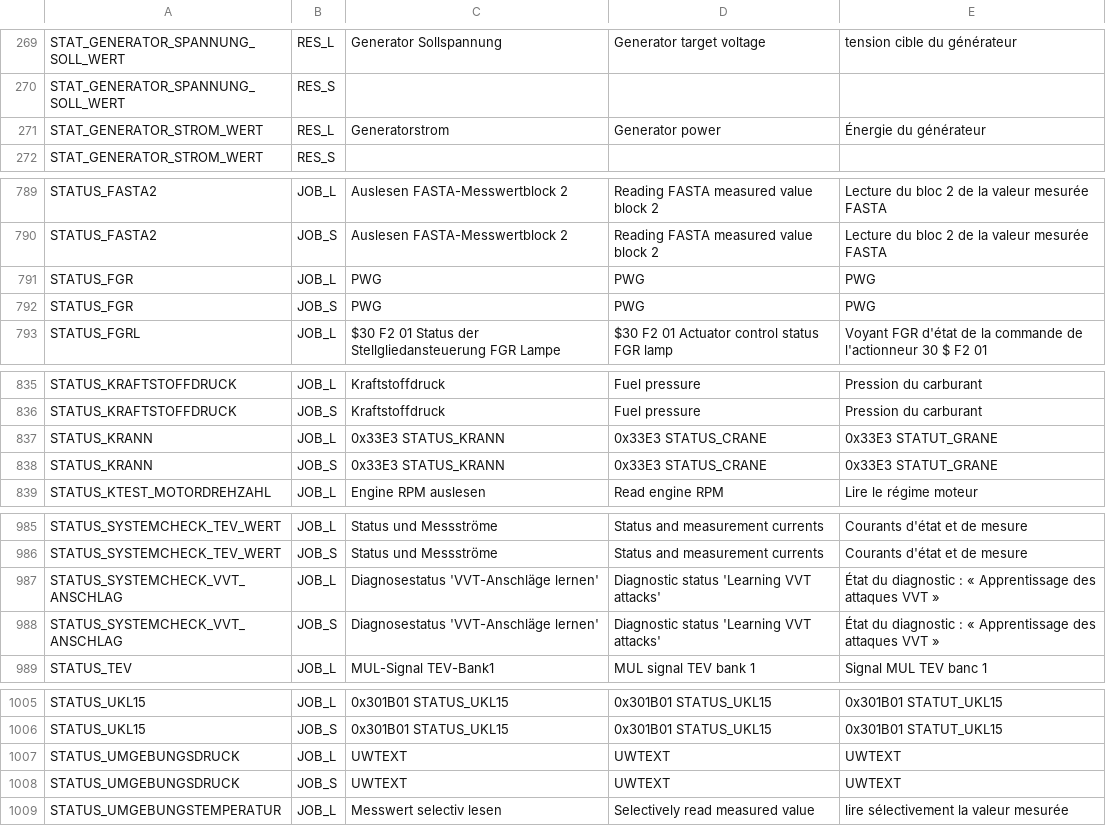
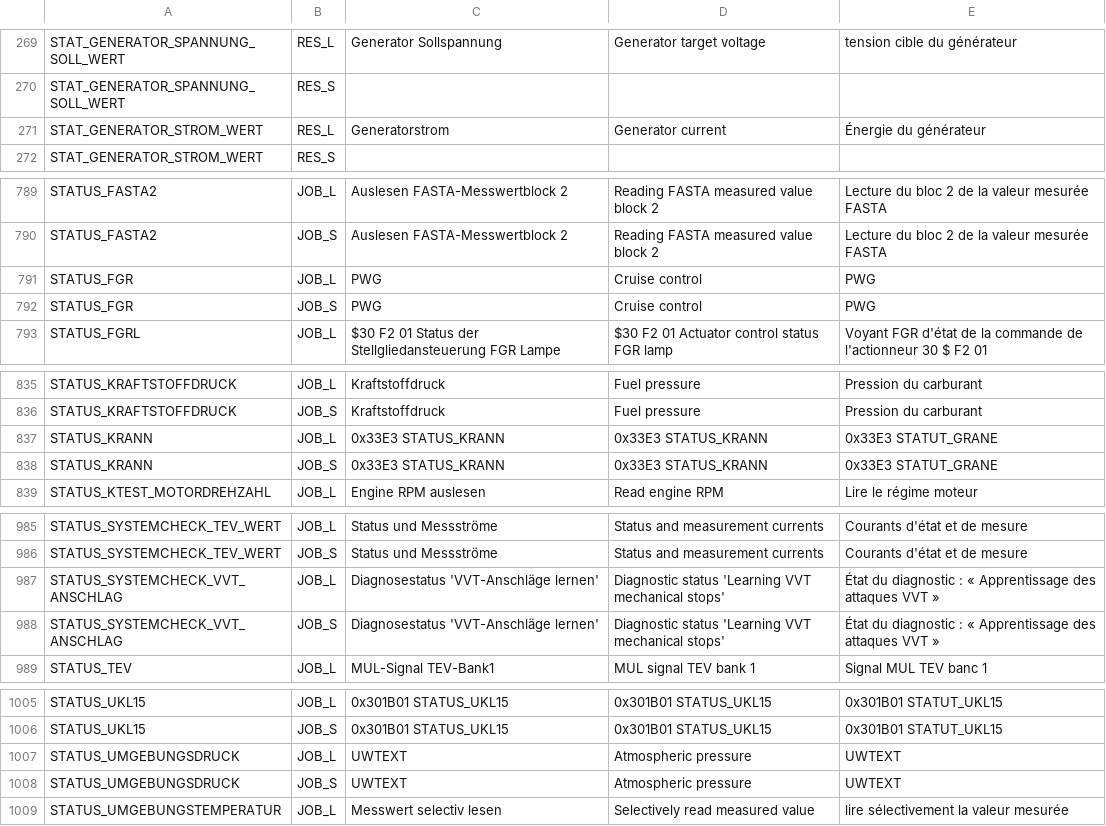
Before and after one commit to jonathan-gtd/MSV70-9PPL921S, a TSV file: Feuille de calcul sans titre - Feuille 1.tsv, drawn as a sheet; only a part is shown, gaps mark what is left out; the diff covers the shown part only.

```diff
--- a/Feuille de calcul sans titre - Feuille 1.tsv
+++ b/Feuille de calcul sans titre - Feuille 1.tsv
@@ -270,3 +270,3 @@ STAT_GENERATOR_SPANNUNG_SOLL_WERT	RES_L	Generator Sollspannung	Generator target
 STAT_GENERATOR_SPANNUNG_SOLL_WERT	RES_S			
-STAT_GENERATOR_STROM_WERT	RES_L	Generatorstrom	Generator power	Énergie du générateur
+STAT_GENERATOR_STROM_WERT	RES_L	Generatorstrom	Generator current	Énergie du générateur
 STAT_GENERATOR_STROM_WERT	RES_S			
@@ -790,4 +790,4 @@ STATUS_FASTA2	JOB_L	Auslesen FASTA-Messwertblock 2	Reading FASTA measured value
 STATUS_FASTA2	JOB_S	Auslesen FASTA-Messwertblock 2	Reading FASTA measured value block 2	Lecture du bloc 2 de la valeur mesurée FASTA
-STATUS_FGR	JOB_L	PWG	PWG	PWG
-STATUS_FGR	JOB_S	PWG	PWG	PWG
+STATUS_FGR	JOB_L	PWG	Cruise control	PWG
+STATUS_FGR	JOB_S	PWG	Cruise control	PWG
 STATUS_FGRL	JOB_L	$30 F2 01 Status der Stellgliedansteuerung FGR Lampe	$30 F2 01 Actuator control status FGR lamp	Voyant FGR d'état de la commande de l'actionneur 30 $ F2 01
@@ -836,4 +836,4 @@ STATUS_KRAFTSTOFFDRUCK	JOB_L	Kraftstoffdruck	Fuel pressure	Pression du carburant
 STATUS_KRAFTSTOFFDRUCK	JOB_S	Kraftstoffdruck	Fuel pressure	Pression du carburant
-STATUS_KRANN	JOB_L	0x33E3 STATUS_KRANN	0x33E3 STATUS_CRANE	0x33E3 STATUT_GRANE
-STATUS_KRANN	JOB_S	0x33E3 STATUS_KRANN	0x33E3 STATUS_CRANE	0x33E3 STATUT_GRANE
+STATUS_KRANN	JOB_L	0x33E3 STATUS_KRANN	0x33E3 STATUS_KRANN	0x33E3 STATUT_GRANE
+STATUS_KRANN	JOB_S	0x33E3 STATUS_KRANN	0x33E3 STATUS_KRANN	0x33E3 STATUT_GRANE
 STATUS_KTEST_MOTORDREHZAHL	JOB_L	Engine RPM auslesen	Read engine RPM	Lire le régime moteur
@@ -986,4 +986,4 @@ STATUS_SYSTEMCHECK_TEV_WERT	JOB_L	Status und Messströme	Status and measurement
 STATUS_SYSTEMCHECK_TEV_WERT	JOB_S	Status und Messströme	Status and measurement currents	Courants d'état et de mesure
-STATUS_SYSTEMCHECK_VVT_ANSCHLAG	JOB_L	Diagnosestatus 'VVT-Anschläge lernen'	Diagnostic status 'Learning VVT attacks'	État du diagnostic : « Apprentissage des attaques VVT »
-STATUS_SYSTEMCHECK_VVT_ANSCHLAG	JOB_S	Diagnosestatus 'VVT-Anschläge lernen'	Diagnostic status 'Learning VVT attacks'	État du diagnostic : « Apprentissage des attaques VVT »
+STATUS_SYSTEMCHECK_VVT_ANSCHLAG	JOB_L	Diagnosestatus 'VVT-Anschläge lernen'	Diagnostic status 'Learning VVT mechanical stops'	État du diagnostic : « Apprentissage des attaques VVT »
+STATUS_SYSTEMCHECK_VVT_ANSCHLAG	JOB_S	Diagnosestatus 'VVT-Anschläge lernen'	Diagnostic status 'Learning VVT mechanical stops'	État du diagnostic : « Apprentissage des attaques VVT »
 STATUS_TEV	JOB_L	MUL-Signal TEV-Bank1	MUL signal TEV bank 1	Signal MUL TEV banc 1
@@ -1006,4 +1006,4 @@ STATUS_UKL15	JOB_L	0x301B01 STATUS_UKL15	0x301B01 STATUS_UKL15	0x301B01 STATUT_U
 STATUS_UKL15	JOB_S	0x301B01 STATUS_UKL15	0x301B01 STATUS_UKL15	0x301B01 STATUT_UKL15
-STATUS_UMGEBUNGSDRUCK	JOB_L	UWTEXT	UWTEXT	UWTEXT
-STATUS_UMGEBUNGSDRUCK	JOB_S	UWTEXT	UWTEXT	UWTEXT
+STATUS_UMGEBUNGSDRUCK	JOB_L	UWTEXT	Atmospheric pressure	UWTEXT
+STATUS_UMGEBUNGSDRUCK	JOB_S	UWTEXT	Atmospheric pressure	UWTEXT
 STATUS_UMGEBUNGSTEMPERATUR	JOB_L	Messwert selectiv lesen	Selectively read measured value	lire sélectivement la valeur mesurée
```
Also changed, not shown: 29 edited cells elsewhere in this file, 1 other file.
